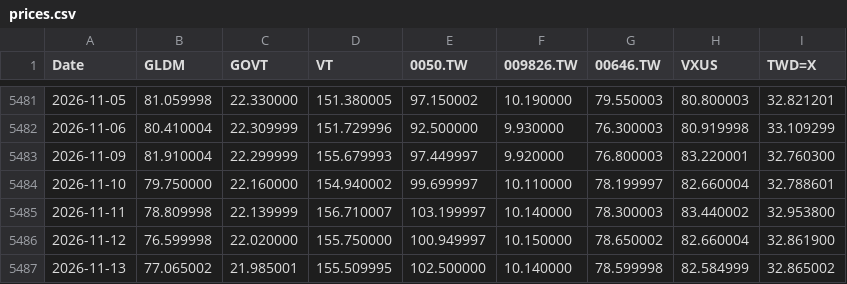
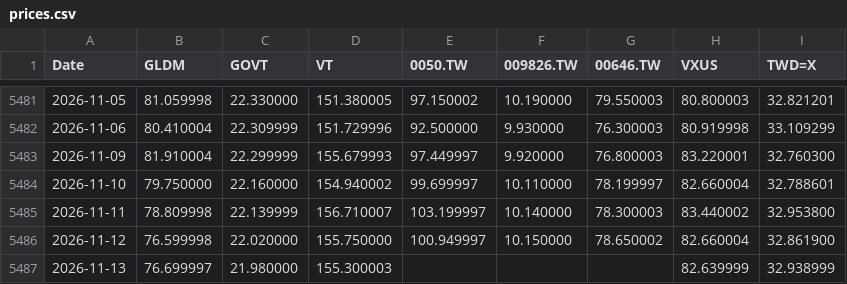
Before and after one commit to Nowar/sspp-try, a CSV file: data/prices.csv, drawn as a sheet; only a part is shown, gaps mark what is left out.

```diff
--- a/data/prices.csv
+++ b/data/prices.csv
@@ -5486,2 +5486,2 @@ Date,GLDM,GOVT,VT,0050.TW,009826.TW,00646.TW,VXUS,TWD=X
 2026-11-12,76.599998,22.020000,155.750000,100.949997,10.150000,78.650002,82.660004,32.861900
-2026-11-13,77.065002,21.985001,155.509995,102.500000,10.140000,78.599998,82.584999,32.865002
+2026-11-13,76.699997,21.980000,155.300003,,,,82.639999,32.938999
```
Also changed, not shown: data/vt_raw.csv, 1 other file.
